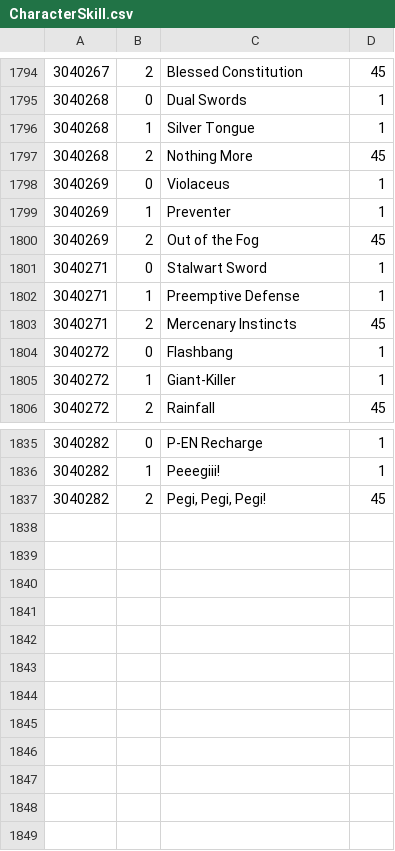
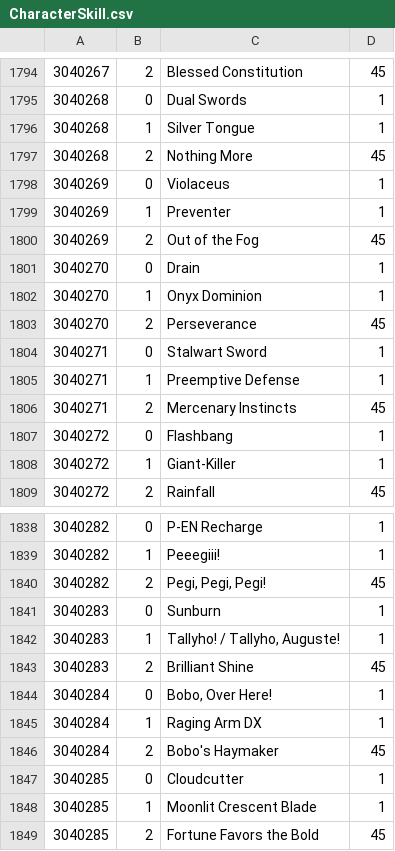
Before and after one commit to Minimalist3/GranblueParty, a CSV file: WikiParser/db/CharacterSkill.csv, drawn as a sheet; only a part is shown, gaps mark what is left out; the diff names each change by its address in the sheet, - before the commit and + after, or states it on an @@ line.

```diff
--- a/WikiParser/db/CharacterSkill.csv
+++ b/WikiParser/db/CharacterSkill.csv
+row 1801: 3040270 | 0 | Drain | 1
+row 1802: 3040270 | 1 | Onyx Dominion | 1
+row 1803: 3040270 | 2 | Perseverance | 45
+row 1841: 3040283 | 0 | Sunburn | 1
+row 1842: 3040283 | 1 | Tallyho! / Tallyho, Auguste! | 1
+row 1843: 3040283 | 2 | Brilliant Shine | 45
+row 1844: 3040284 | 0 | Bobo, Over Here! | 1
+row 1845: 3040284 | 1 | Raging Arm DX | 1
+row 1846: 3040284 | 2 | Bobo's Haymaker | 45
+row 1847: 3040285 | 0 | Cloudcutter | 1
+row 1848: 3040285 | 1 | Moonlit Crescent Blade | 1
+row 1849: 3040285 | 2 | Fortune Favors the Bold | 45
```
Also changed, not shown: WikiParser/db/Character.csv, WikiParser/db/Summon.csv, 45 other files.
